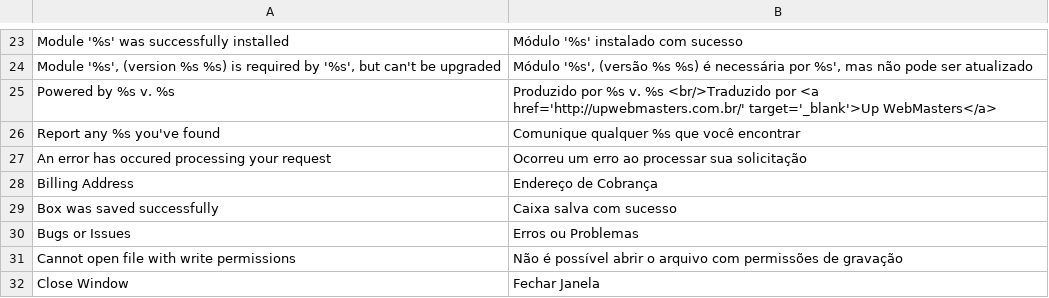
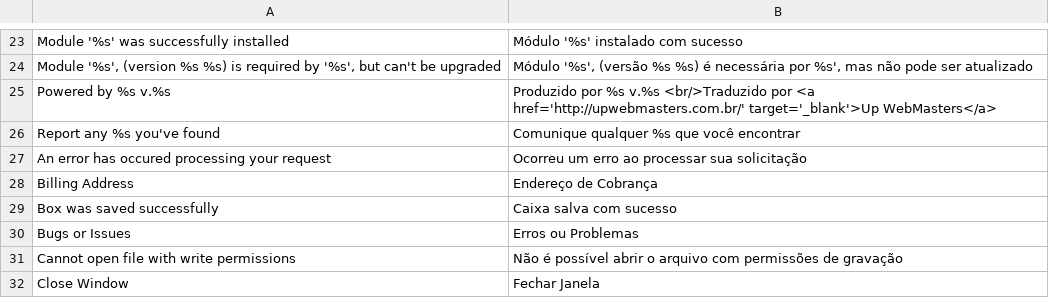
Before and after one commit to axis/axiscommerce, a CSV file: app/locale/pt_BR/Axis_Core.csv, drawn as a sheet; only a part is shown, gaps mark what is left out.

```diff
--- a/app/locale/pt_BR/Axis_Core.csv
+++ b/app/locale/pt_BR/Axis_Core.csv
@@ -24,3 +24,3 @@
 "Module '%s', (version %s %s) is required by '%s', but can't be upgraded","Módulo '%s', (versão %s %s) é necessária por %s', mas não pode ser atualizado"
-"Powered by %s v. %s","Produzido por %s v. %s <br/>Traduzido por <a href='http://upwebmasters.com.br/' target='_blank'>Up WebMasters</a>"
+"Powered by %s v.%s","Produzido por %s v.%s <br/>Traduzido por <a href='http://upwebmasters.com.br/' target='_blank'>Up WebMasters</a>"
 "Report any %s you've found","Comunique qualquer %s que você encontrar"
```
Also changed, not shown: app/locale/en_US/Axis_Core.csv, app/locale/ru_RU/Axis_Core.csv, 3 other files.
